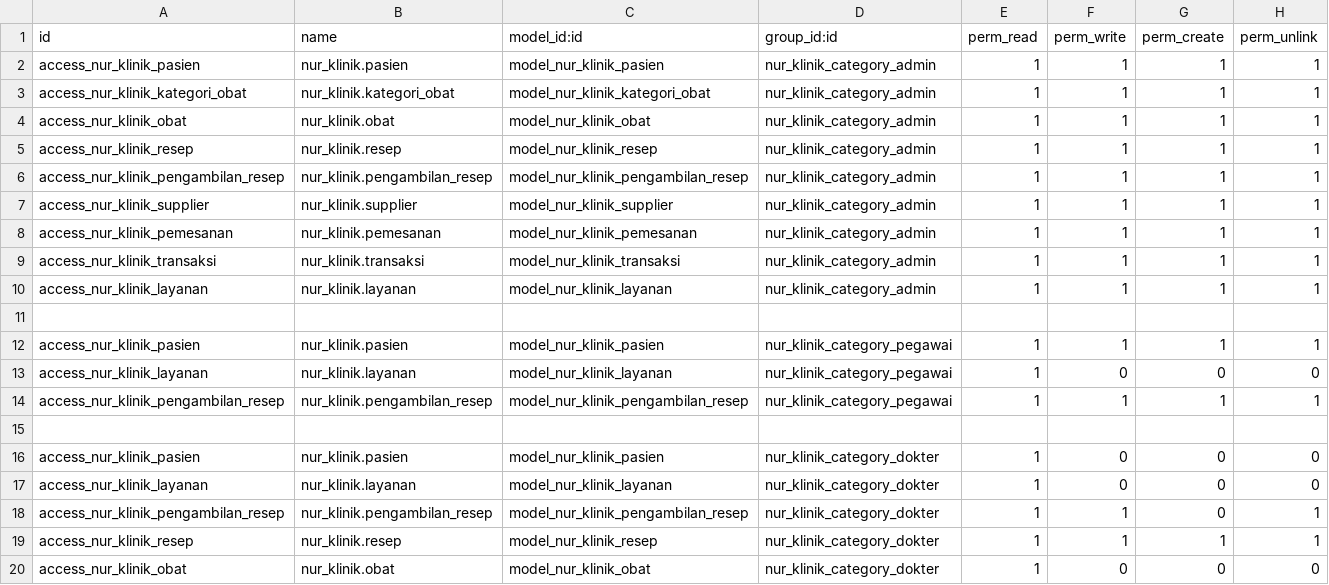
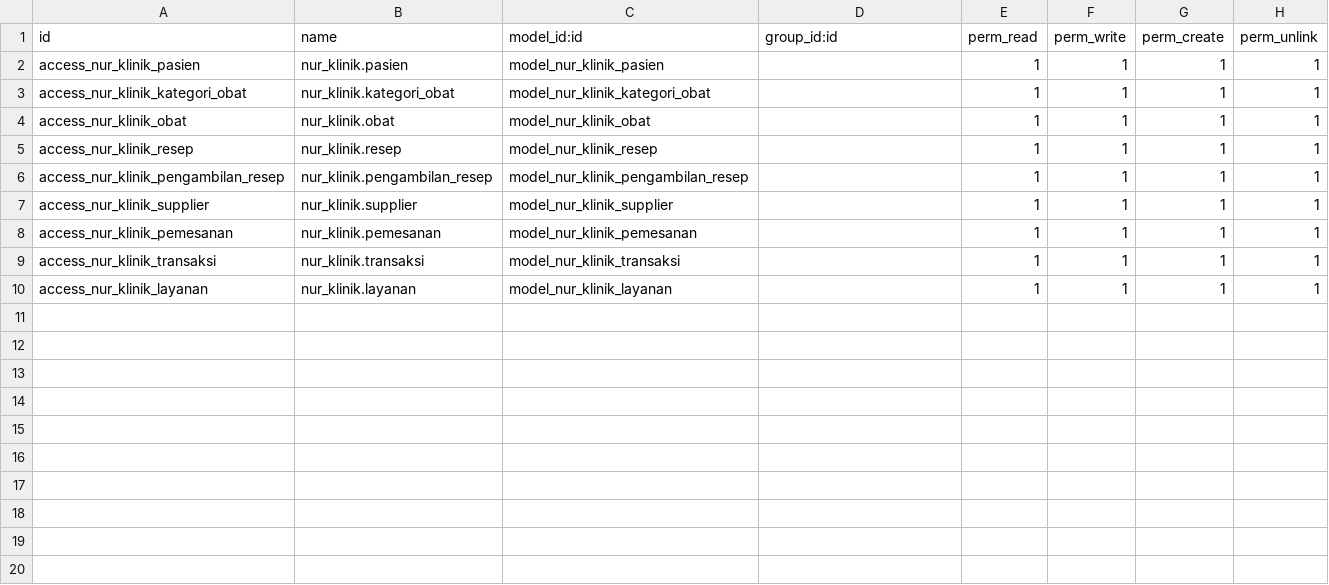
Before and after one commit to eipiriru/odoo_modul_klinik, a CSV file: security/ir.model.access.csv, drawn as a sheet.

Commit message:
Downgrade security dan adding icon

```diff
--- a/security/ir.model.access.csv
+++ b/security/ir.model.access.csv
@@ -1,20 +1,10 @@
 id,name,model_id:id,group_id:id,perm_read,perm_write,perm_create,perm_unlink
-access_nur_klinik_pasien,nur_klinik.pasien,model_nur_klinik_pasien,nur_klinik_category_admin,1,1,1,1
-access_nur_klinik_kategori_obat,nur_klinik.kategori_obat,model_nur_klinik_kategori_obat,nur_klinik_category_admin,1,1,1,1
-access_nur_klinik_obat,nur_klinik.obat,model_nur_klinik_obat,nur_klinik_category_admin,1,1,1,1
-access_nur_klinik_resep,nur_klinik.resep,model_nur_klinik_resep,nur_klinik_category_admin,1,1,1,1
-access_nur_klinik_pengambilan_resep,nur_klinik.pengambilan_resep,model_nur_klinik_pengambilan_resep,nur_klinik_category_admin,1,1,1,1
-access_nur_klinik_supplier,nur_klinik.supplier,model_nur_klinik_supplier,nur_klinik_category_admin,1,1,1,1
-access_nur_klinik_pemesanan,nur_klinik.pemesanan,model_nur_klinik_pemesanan,nur_klinik_category_admin,1,1,1,1
-access_nur_klinik_transaksi,nur_klinik.transaksi,model_nur_klinik_transaksi,nur_klinik_category_admin,1,1,1,1
-access_nur_klinik_layanan,nur_klinik.layanan,model_nur_klinik_layanan,nur_klinik_category_admin,1,1,1,1
-
-access_nur_klinik_pasien,nur_klinik.pasien,model_nur_klinik_pasien,nur_klinik_category_pegawai,1,1,1,1
-access_nur_klinik_layanan,nur_klinik.layanan,model_nur_klinik_layanan,nur_klinik_category_pegawai,1,0,0,0
-access_nur_klinik_pengambilan_resep,nur_klinik.pengambilan_resep,model_nur_klinik_pengambilan_resep,nur_klinik_category_pegawai,1,1,1,1
-
-access_nur_klinik_pasien,nur_klinik.pasien,model_nur_klinik_pasien,nur_klinik_category_dokter,1,0,0,0
-access_nur_klinik_layanan,nur_klinik.layanan,model_nur_klinik_layanan,nur_klinik_category_dokter,1,0,0,0
-access_nur_klinik_pengambilan_resep,nur_klinik.pengambilan_resep,model_nur_klinik_pengambilan_resep,nur_klinik_category_dokter,1,1,0,1
-access_nur_klinik_resep,nur_klinik.resep,model_nur_klinik_resep,nur_klinik_category_dokter,1,1,1,1
-access_nur_klinik_obat,nur_klinik.obat,model_nur_klinik_obat,nur_klinik_category_dokter,1,0,0,0
+access_nur_klinik_pasien,nur_klinik.pasien,model_nur_klinik_pasien,,1,1,1,1
+access_nur_klinik_kategori_obat,nur_klinik.kategori_obat,model_nur_klinik_kategori_obat,,1,1,1,1
+access_nur_klinik_obat,nur_klinik.obat,model_nur_klinik_obat,,1,1,1,1
+access_nur_klinik_resep,nur_klinik.resep,model_nur_klinik_resep,,1,1,1,1
+access_nur_klinik_pengambilan_resep,nur_klinik.pengambilan_resep,model_nur_klinik_pengambilan_resep,,1,1,1,1
+access_nur_klinik_supplier,nur_klinik.supplier,model_nur_klinik_supplier,,1,1,1,1
+access_nur_klinik_pemesanan,nur_klinik.pemesanan,model_nur_klinik_pemesanan,,1,1,1,1
+access_nur_klinik_transaksi,nur_klinik.transaksi,model_nur_klinik_transaksi,,1,1,1,1
+access_nur_klinik_layanan,nur_klinik.layanan,model_nur_klinik_layanan,,1,1,1,1
```
Also changed, not shown: 3 other files.
